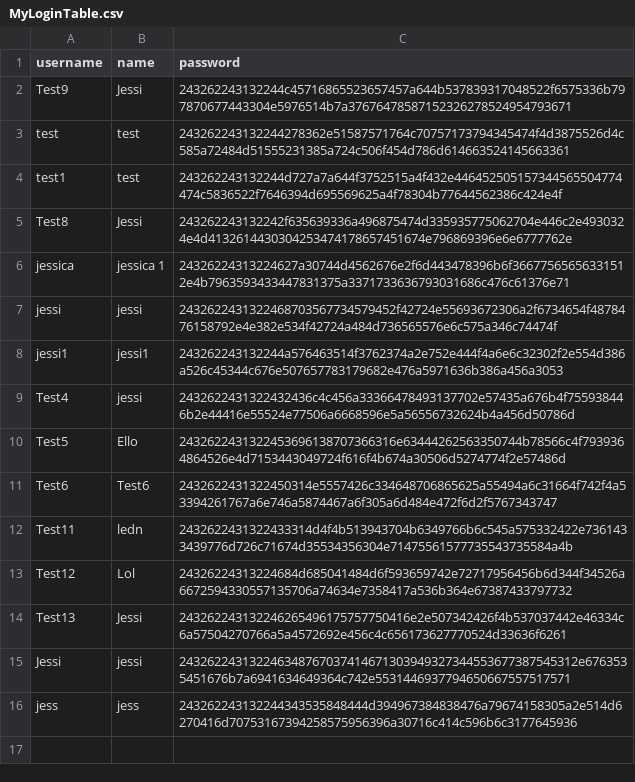
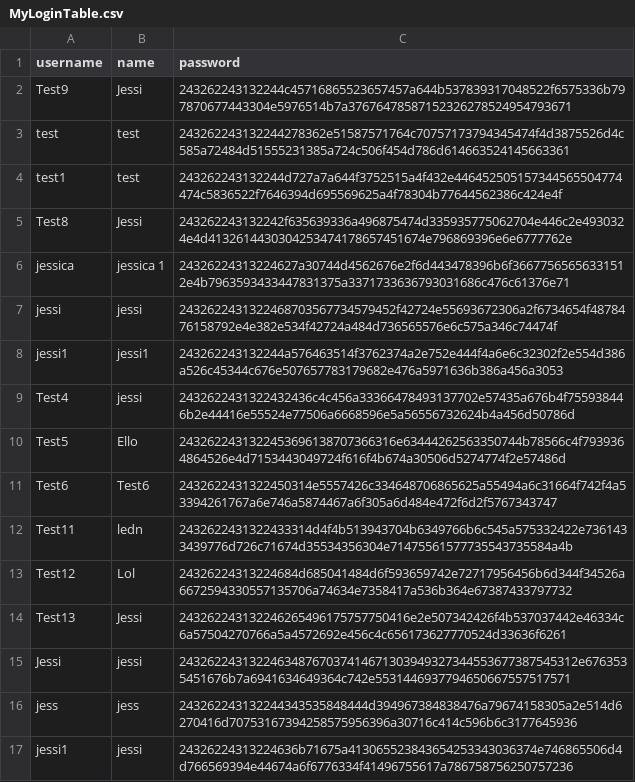
Before and after one commit to tenzinkunsangdushik/tastevoyage, a CSV file: MyLoginTable.csv, drawn as a sheet; the diff names each change by its address in the sheet, - before the commit and + after, or states it on an @@ line.

Commit message:
added new user

```diff
--- a/MyLoginTable.csv
+++ b/MyLoginTable.csv
+row 17: jessi1 | jessi | 24326224313224636b71675a413065523843654253343036374e746865506d4d766569394e44674a6f6776334f41496755617a786758756250757236
```
